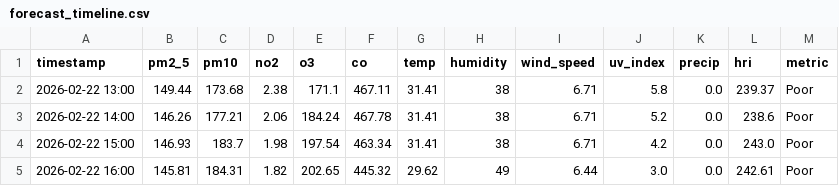
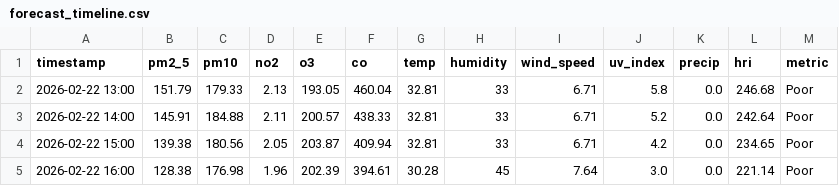
Before and after one commit to Sims9218/Automated-Health-Insight-Engine, a CSV file: data/forecast_timeline.csv, drawn as a sheet; only a part is shown; the diff covers the shown part only.

```diff
--- a/data/forecast_timeline.csv
+++ b/data/forecast_timeline.csv
@@ -1,5 +1,5 @@
 timestamp,pm2_5,pm10,no2,o3,co,temp,humidity,wind_speed,uv_index,precip,hri,metric
-2026-02-22 13:00,149.44,173.68,2.38,171.1,467.11,31.41,38,6.71,5.8,0.0,239.37,Poor
-2026-02-22 14:00,146.26,177.21,2.06,184.24,467.78,31.41,38,6.71,5.2,0.0,238.6,Poor
-2026-02-22 15:00,146.93,183.7,1.98,197.54,463.34,31.41,38,6.71,4.2,0.0,243.0,Poor
-2026-02-22 16:00,145.81,184.31,1.82,202.65,445.32,29.62,49,6.44,3.0,0.0,242.61,Poor
+2026-02-22 13:00,151.79,179.33,2.13,193.05,460.04,32.81,33,6.71,5.8,0.0,246.68,Poor
+2026-02-22 14:00,145.91,184.88,2.11,200.57,438.33,32.81,33,6.71,5.2,0.0,242.64,Poor
+2026-02-22 15:00,139.38,180.56,2.05,203.87,409.94,32.81,33,6.71,4.2,0.0,234.65,Poor
+2026-02-22 16:00,128.38,176.98,1.96,202.39,394.61,30.28,45,7.64,3.0,0.0,221.14,Poor
```
Also changed, not shown: 167 edited cells elsewhere in this file, data/comprehensive_history.csv.
